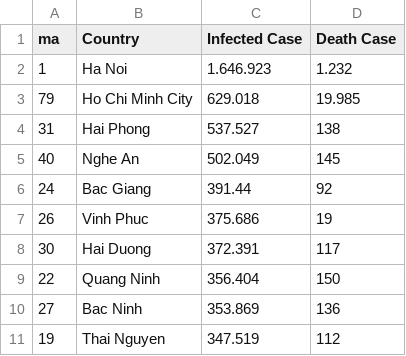
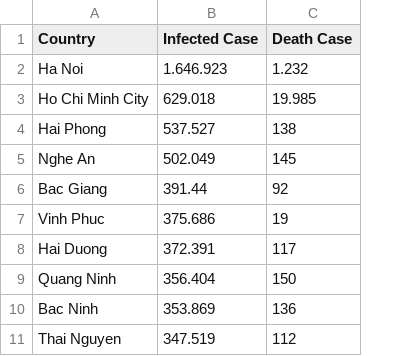
Before and after one commit to ttdat1712/Project, a CSV file: Project.csv, drawn as a sheet; only a part is shown; the diff names each change by its address in the sheet, - before the commit and + after, or states it on an @@ line.

Commit message:
Add files via upload

```diff
--- a/Project.csv
+++ b/Project.csv
-column A (ma), rows 2-11: 1 | 79 | 31 | 40 | 24 | 26 | 30 | 22 | 27 | 19
```
